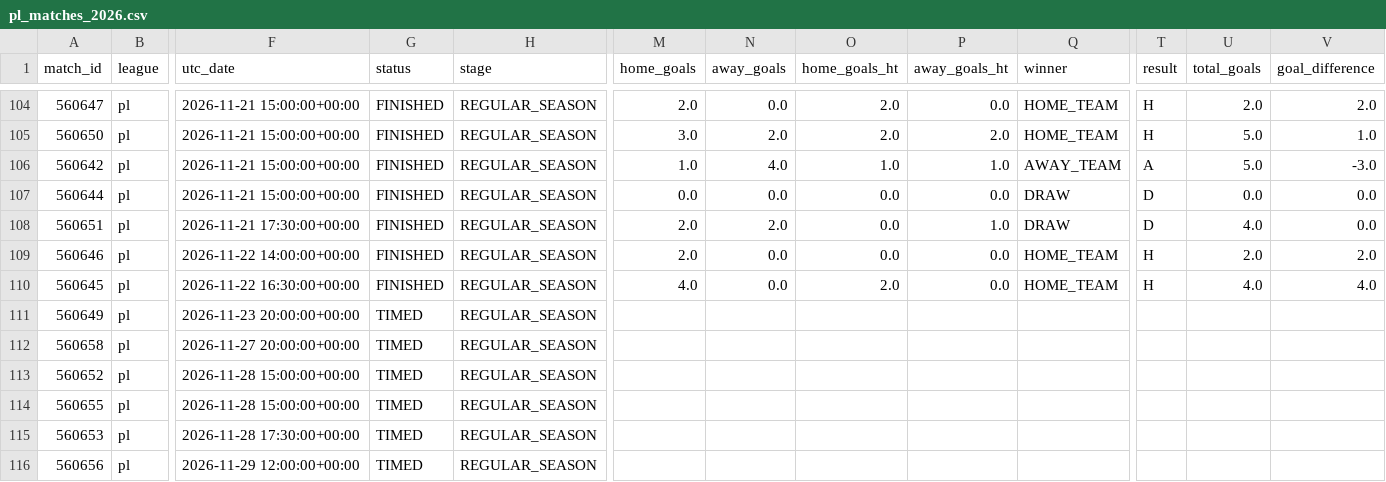
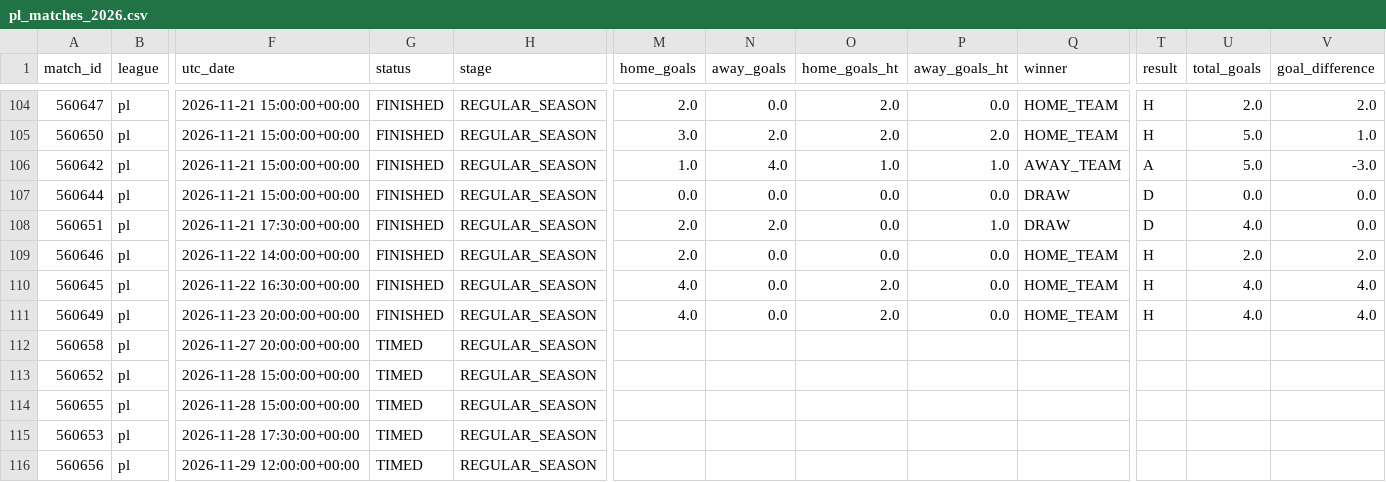
Before and after one commit to JuanAndresHS/pitchiq, a CSV file: data/processed/pl_matches_2026.csv, drawn as a sheet; only a part is shown, gaps mark what is left out; the diff names each change by its address in the sheet, - before the commit and + after, or states it on an @@ line.

```diff
--- a/data/processed/pl_matches_2026.csv
+++ b/data/processed/pl_matches_2026.csv
-G111 (status): TIMED
+G111 (status): FINISHED
-M111 (home_goals): (empty)
+M111 (home_goals): 4.0
-N111 (away_goals): (empty)
+N111 (away_goals): 0.0
-O111 (home_goals_ht): (empty)
+O111 (home_goals_ht): 2.0
-P111 (away_goals_ht): (empty)
+P111 (away_goals_ht): 0.0
-Q111 (winner): (empty)
+Q111 (winner): HOME_TEAM
-T111 (result): (empty)
+T111 (result): H
-U111 (total_goals): (empty)
+U111 (total_goals): 4.0
-V111 (goal_difference): (empty)
+V111 (goal_difference): 4.0
```
Also changed, not shown: data/processed/pd_matches_2026.csv, data/processed/sa_matches_2026.csv.
